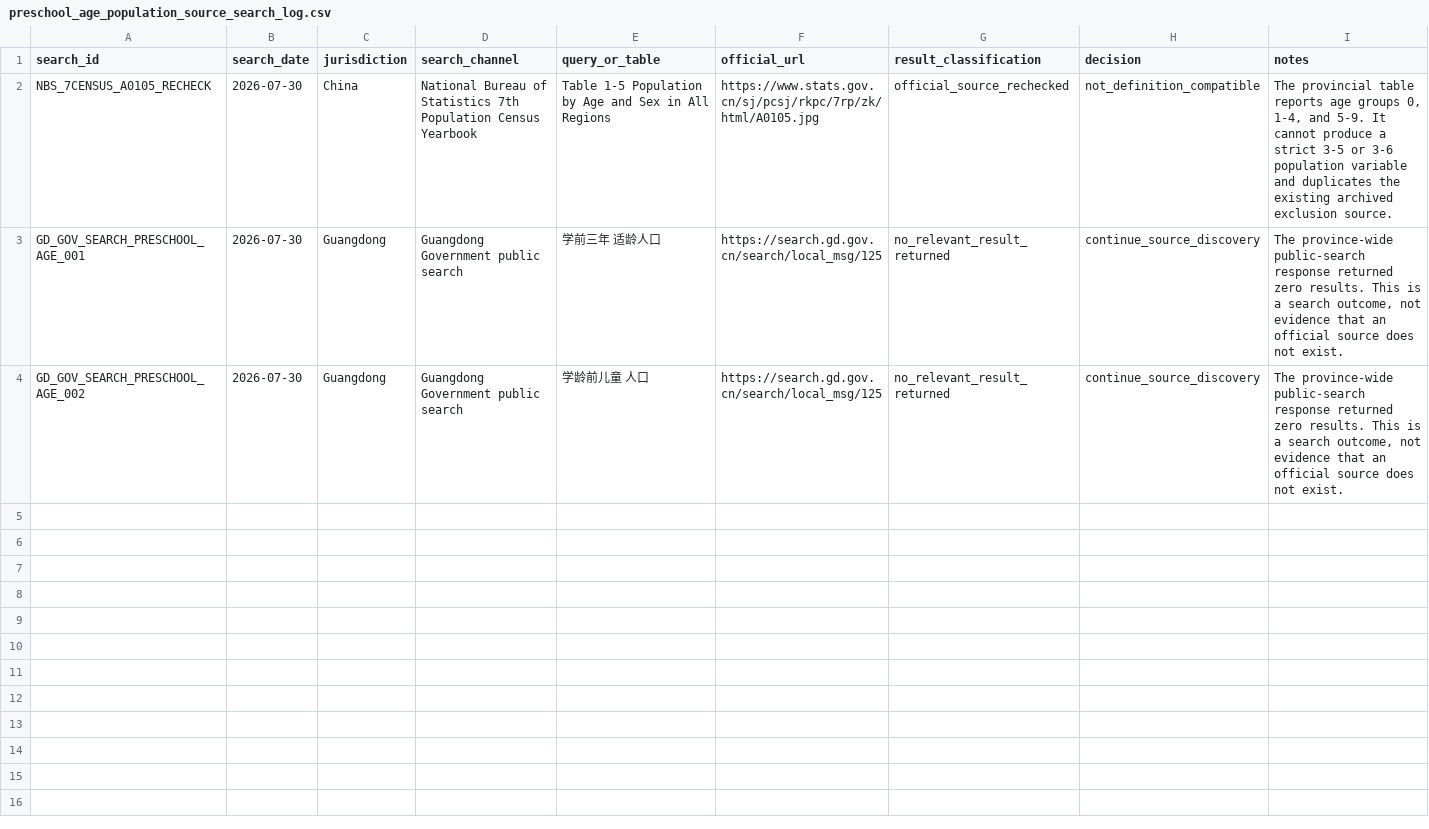
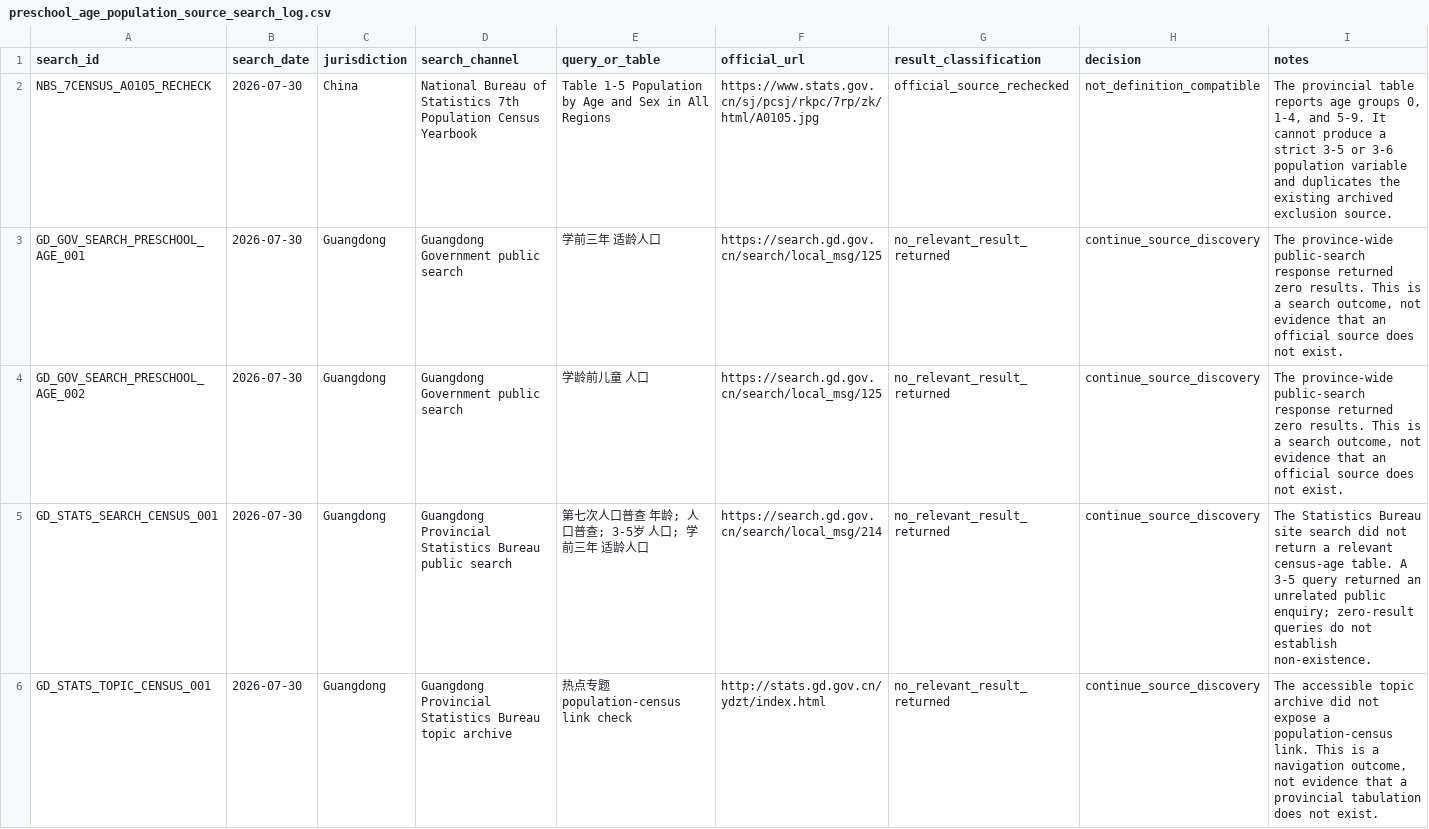
Before and after one commit to AvelineChuk/OpenPreEduLab, a CSV file: datasets/metadata/preschool_age_population_source_search_log.csv, drawn as a sheet.

Commit message:
Log Guangdong preschool age source search

```diff
--- a/datasets/metadata/preschool_age_population_source_search_log.csv
+++ b/datasets/metadata/preschool_age_population_source_search_log.csv
@@ -4 +4,3 @@ GD_GOV_SEARCH_PRESCHOOL_AGE_001,2026-07-30,Guangdong,Guangdong Government public
 GD_GOV_SEARCH_PRESCHOOL_AGE_002,2026-07-30,Guangdong,Guangdong Government public search,"学龄前儿童 人口",https://search.gd.gov.cn/search/local_msg/125,no_relevant_result_returned,continue_source_discovery,"The province-wide public-search response returned zero results. This is a search outcome, not evidence that an official source does not exist."
+GD_STATS_SEARCH_CENSUS_001,2026-07-30,Guangdong,Guangdong Provincial Statistics Bureau public search,"第七次人口普查 年龄; 人口普查; 3-5岁 人口; 学前三年 适龄人口",https://search.gd.gov.cn/search/local_msg/214,no_relevant_result_returned,continue_source_discovery,"The Statistics Bureau site search did not return a relevant census-age table. A 3-5 query returned an unrelated public enquiry; zero-result queries do not establish non-existence."
+GD_STATS_TOPIC_CENSUS_001,2026-07-30,Guangdong,Guangdong Provincial Statistics Bureau topic archive,"热点专题 population-census link check",http://stats.gd.gov.cn/ydzt/index.html,no_relevant_result_returned,continue_source_discovery,"The accessible topic archive did not expose a population-census link. This is a navigation outcome, not evidence that a provincial tabulation does not exist."
```
Also changed, not shown: 1 other file.
